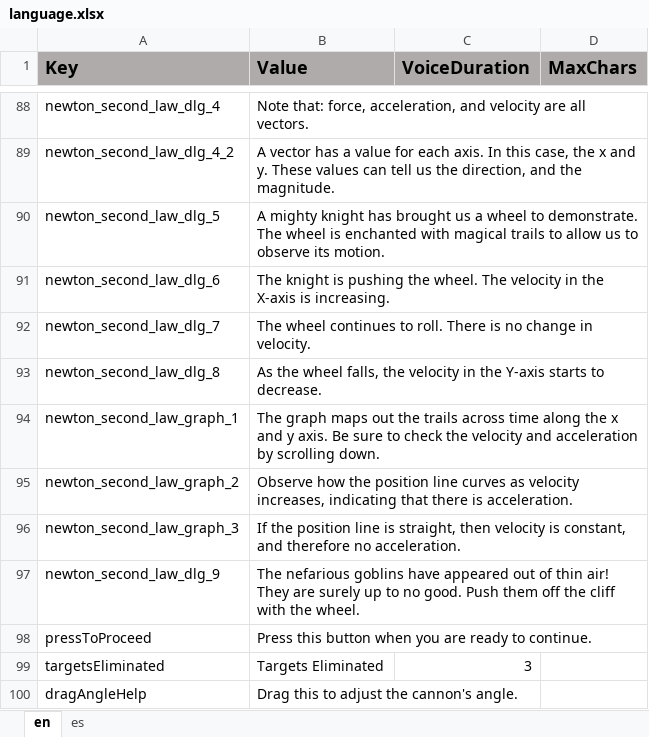
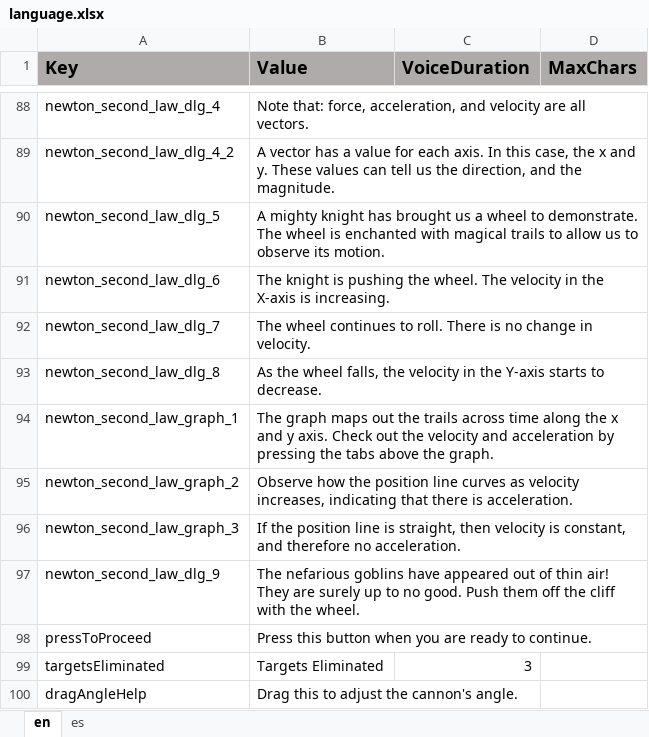
Before and after one commit to ddionisio/LL_PS2A2, an Excel workbook: Language/language.xlsx, sheet en, drawn as a sheet; only a part is shown, gaps mark what is left out; values as stored, in another font and other column widths than the file's, no borders; the diff names each change by its address in the sheet, - before the commit and + after, or states it on an @@ line.

Commit message:
update graph explanation text, make act 2-1 a little more interesting

```diff
--- a/Language/language.xlsx (sheet en)
+++ b/Language/language.xlsx (sheet en)
-B94 (Value): …y axis. Be sure to check the velocity and acceleration by scrolling down.
+B94 (Value): …y axis. Check out the velocity and acceleration by pressing the tabs above the graph.
```
Also changed, not shown: sheet es, 26 other files.
